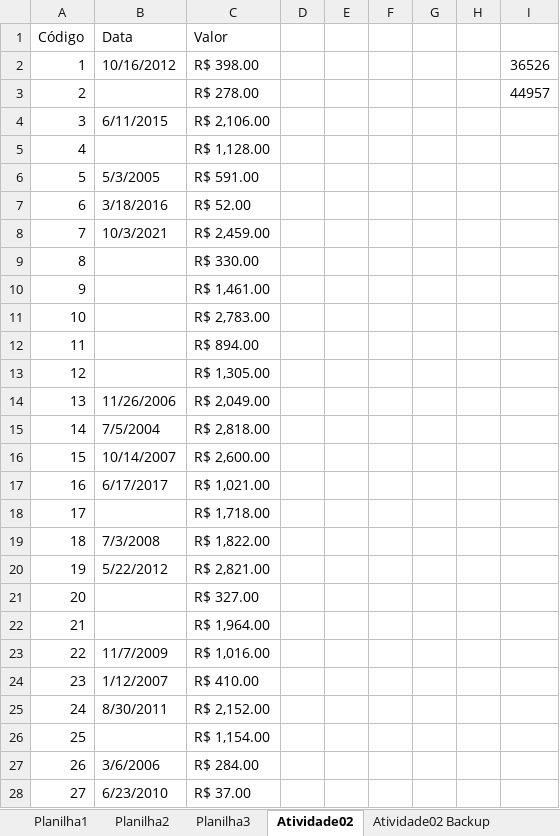
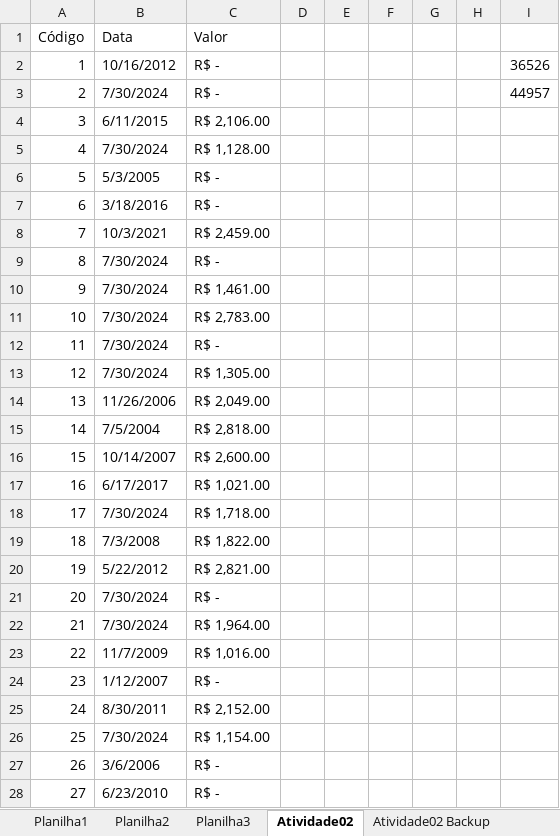
Before and after one commit to profpedrosenac/N10_Logica, an Excel workbook: Aula12 - While/While.xlsm, sheet Atividade02, drawn as a sheet; only a part is shown; values as stored, in another font and other column widths than the file's, no cell formats; charts and pictures not drawn; the diff covers the shown part only; the diff names each change by its address in the sheet, - before the commit and + after, or states it on an @@ line.

```diff
--- a/Aula12 - While/While.xlsm (sheet Atividade02)
+++ b/Aula12 - While/While.xlsm (sheet Atividade02)
-C2 (Valor): R$ 398.00
+C2 (Valor): R$ -
-B3 (Data): (empty)
+B3 (Data): 7/30/2024
-C3 (Valor): R$ 278.00
+C3 (Valor): R$ -
-B5 (Data): (empty)
+B5 (Data): 7/30/2024
-C6 (Valor): R$ 591.00
+C6 (Valor): R$ -
-C7 (Valor): R$ 52.00
+C7 (Valor): R$ -
-B9:B13 (Data): (empty)
+B9:B13 (Data): 7/30/2024
-C9 (Valor): R$ 330.00
+C9 (Valor): R$ -
-C12 (Valor): R$ 894.00
+C12 (Valor): R$ -
-B18 (Data): (empty)
+B18 (Data): 7/30/2024
-B21:B22 (Data): (empty)
+B21:B22 (Data): 7/30/2024
-C21 (Valor): R$ 327.00
+C21 (Valor): R$ -
-C24 (Valor): R$ 410.00
+C24 (Valor): R$ -
-B26 (Data): (empty)
+B26 (Data): 7/30/2024
-C27 (Valor): R$ 284.00
+C27 (Valor): R$ -
-C28 (Valor): R$ 37.00
+C28 (Valor): R$ -
```
Also changed, not shown: 198 edited cells elsewhere in this sheet, other sheet tabs, cell formats, charts or pictures, Aula11 - Revisao/Revisao2.xlsm.
